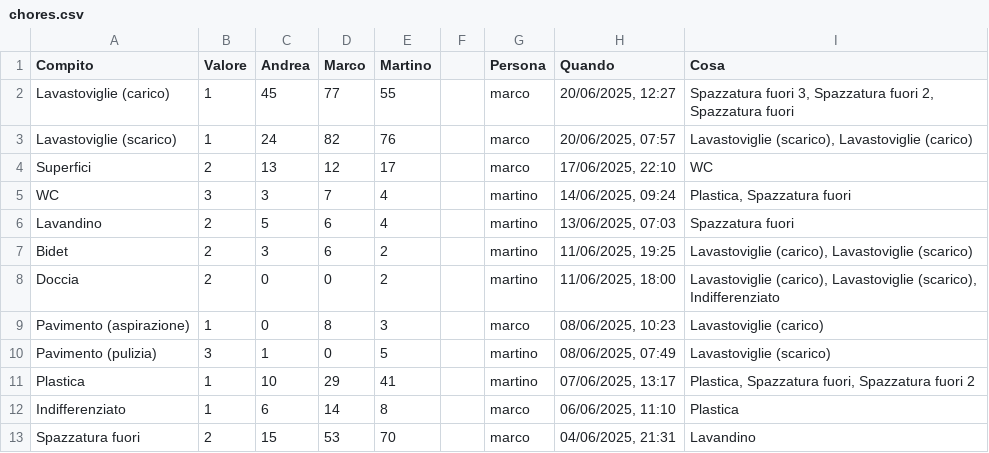
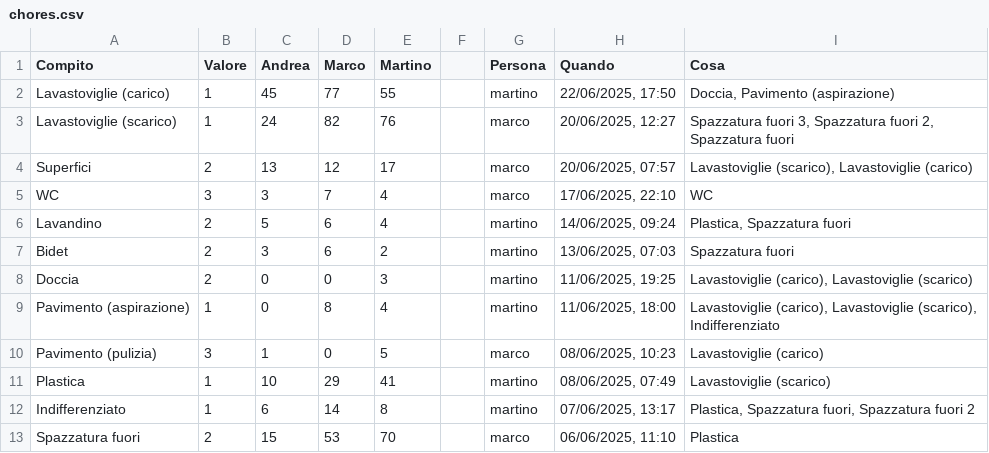
Before and after one commit to BertrandPouget/v0-litpi, a CSV file: data/chores.csv, drawn as a sheet; only a part is shown; the diff covers the shown part only.

Commit message:
Update chores for martino

```diff
--- a/data/chores.csv
+++ b/data/chores.csv
@@ -1,13 +1,13 @@
 Compito,Valore,Andrea,Marco,Martino,,Persona,Quando,Cosa
-Lavastoviglie (carico),1,45,77,55,,marco,"20/06/2025, 12:27","Spazzatura fuori 3, Spazzatura fuori 2, Spazzatura fuori"
-Lavastoviglie (scarico),1,24,82,76,,marco,"20/06/2025, 07:57","Lavastoviglie (scarico), Lavastoviglie (carico)"
-Superfici,2,13,12,17,,marco,"17/06/2025, 22:10",WC
-WC,3,3,7,4,,martino,"14/06/2025, 09:24","Plastica, Spazzatura fuori"
-Lavandino,2,5,6,4,,martino,"13/06/2025, 07:03",Spazzatura fuori
-Bidet,2,3,6,2,,martino,"11/06/2025, 19:25","Lavastoviglie (carico), Lavastoviglie (scarico)"
-Doccia,2,0,0,2,,martino,"11/06/2025, 18:00","Lavastoviglie (carico), Lavastoviglie (scarico), Indifferenziato"
-Pavimento (aspirazione),1,0,8,3,,marco,"08/06/2025, 10:23",Lavastoviglie (carico)
-Pavimento (pulizia),3,1,0,5,,martino,"08/06/2025, 07:49",Lavastoviglie (scarico)
-Plastica,1,10,29,41,,martino,"07/06/2025, 13:17","Plastica, Spazzatura fuori, Spazzatura fuori 2"
-Indifferenziato,1,6,14,8,,marco,"06/06/2025, 11:10",Plastica
-Spazzatura fuori,2,15,53,70,,marco,"04/06/2025, 21:31",Lavandino
+Lavastoviglie (carico),1,45,77,55,,martino,"22/06/2025, 17:50","Doccia, Pavimento (aspirazione)"
+Lavastoviglie (scarico),1,24,82,76,,marco,"20/06/2025, 12:27","Spazzatura fuori 3, Spazzatura fuori 2, Spazzatura fuori"
+Superfici,2,13,12,17,,marco,"20/06/2025, 07:57","Lavastoviglie (scarico), Lavastoviglie (carico)"
+WC,3,3,7,4,,marco,"17/06/2025, 22:10",WC
+Lavandino,2,5,6,4,,martino,"14/06/2025, 09:24","Plastica, Spazzatura fuori"
+Bidet,2,3,6,2,,martino,"13/06/2025, 07:03",Spazzatura fuori
+Doccia,2,0,0,3,,martino,"11/06/2025, 19:25","Lavastoviglie (carico), Lavastoviglie (scarico)"
+Pavimento (aspirazione),1,0,8,4,,martino,"11/06/2025, 18:00","Lavastoviglie (carico), Lavastoviglie (scarico), Indifferenziato"
+Pavimento (pulizia),3,1,0,5,,marco,"08/06/2025, 10:23",Lavastoviglie (carico)
+Plastica,1,10,29,41,,martino,"08/06/2025, 07:49",Lavastoviglie (scarico)
+Indifferenziato,1,6,14,8,,martino,"07/06/2025, 13:17","Plastica, Spazzatura fuori, Spazzatura fuori 2"
+Spazzatura fuori,2,15,53,70,,marco,"06/06/2025, 11:10",Plastica
```
Also changed, not shown: 1 added row and 8 edited cells elsewhere in this file.
